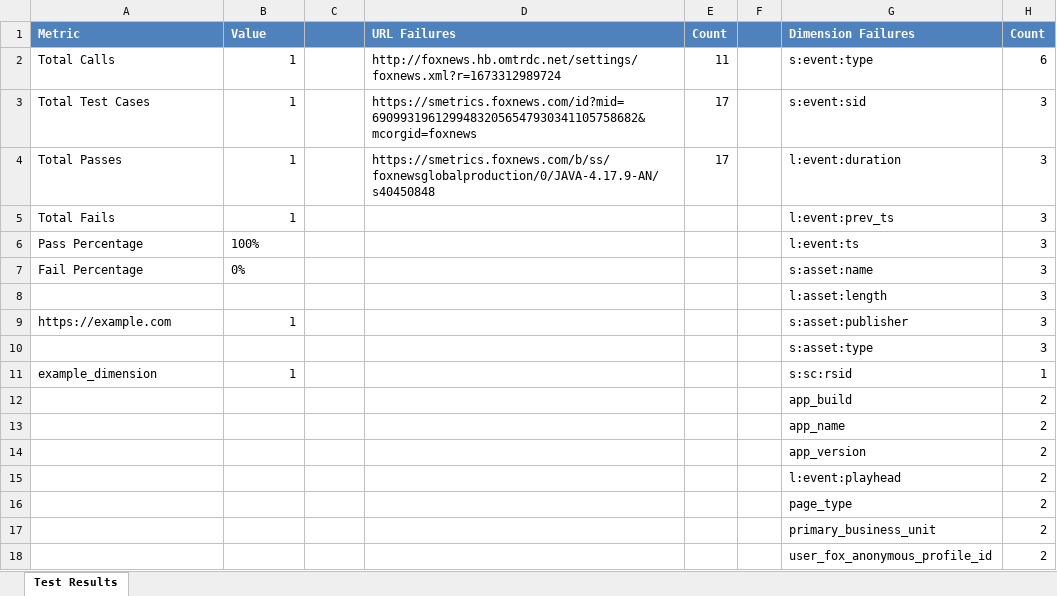
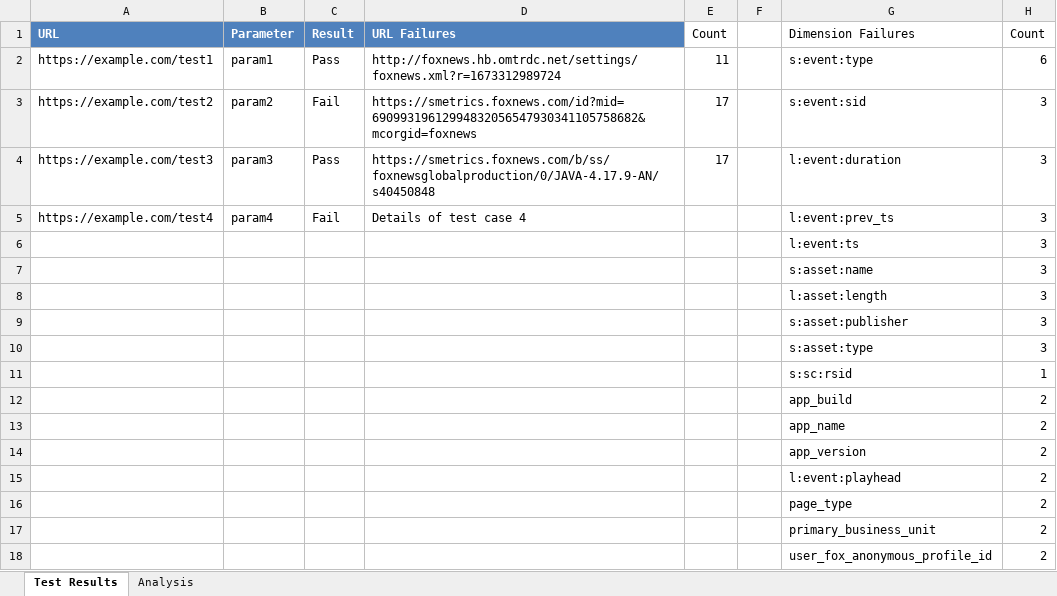
Before and after one commit to jwiedeman/Harmony, an Excel workbook: harmony_test_results.xlsx, sheet Test Results, drawn as a sheet; values as stored, in another font and other column widths than the file's, no borders; removed rows and columns are numbered as before the commit, all else as after; the diff names each change by its address in the sheet, - before the commit and + after, or states it on an @@ line.

```diff
--- a/harmony_test_results.xlsx (sheet Test Results)
+++ b/harmony_test_results.xlsx (sheet Test Results)
+sheet tab: Analysis
-A1: Metric
+A1: URL
-B1: Value
+B1: Parameter
-C1: (empty)
+C1: Result
-E1:H1 fill: #4F81BD
+E1:H1 fill: none
@@ E1 bold: on → off, text colour: #FFFFFF → black @@
@@ G1:H1 bold: on → off, text colour: #FFFFFF → black @@
-A2 (URL): Total Calls
+A2 (URL): https://example.com/test1
-B2 (Parameter): 1
+B2 (Parameter): param1
-C2 (Result): (empty)
+C2 (Result): Pass
-A3 (URL): Total Test Cases
+A3 (URL): https://example.com/test2
-B3 (Parameter): 1
+B3 (Parameter): param2
-C3 (Result): (empty)
+C3 (Result): Fail
-A4 (URL): Total Passes
+A4 (URL): https://example.com/test3
-B4 (Parameter): 1
+B4 (Parameter): param3
-C4 (Result): (empty)
+C4 (Result): Pass
-row 5: Total Fails | 1 |  |  |  |  | l:event:prev_ts | 3
-row 6: Pass Percentage | 100% |  |  |  |  | l:event:ts | 3
-row 7: Fail Percentage | 0% |  |  |  |  | s:asset:name | 3
+row 5: https://example.com/test4 | param4 | Fail | Details of test case 4 |  |  | l:event:prev_ts | 3
+row 6:  |  |  |  |  |  | l:event:ts | 3
+row 7:  |  |  |  |  |  | s:asset:name | 3
-A9 (URL): https://example.com
+A9 (URL): (empty)
-B9 (Parameter): 1
+B9 (Parameter): (empty)
-A11 (URL): example_dimension
+A11 (URL): (empty)
-B11 (Parameter): 1
+B11 (Parameter): (empty)
```
Also changed, not shown: template.xlsx, 1 other file.
